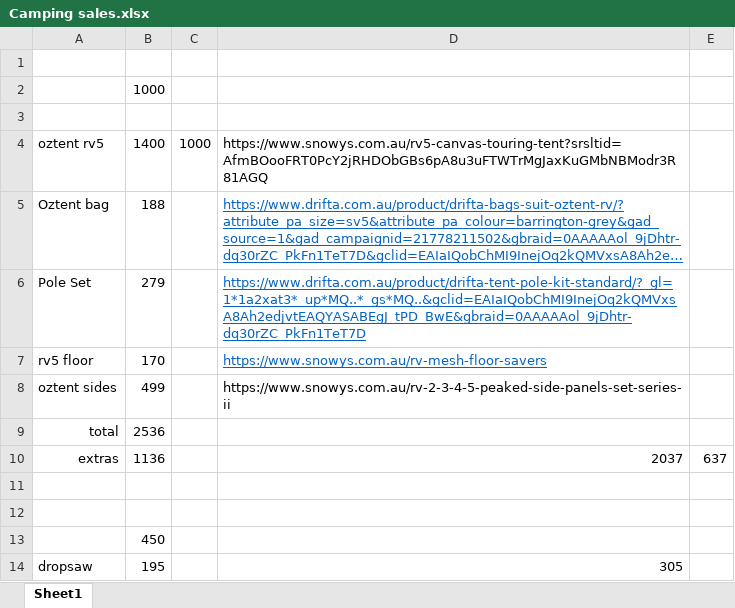
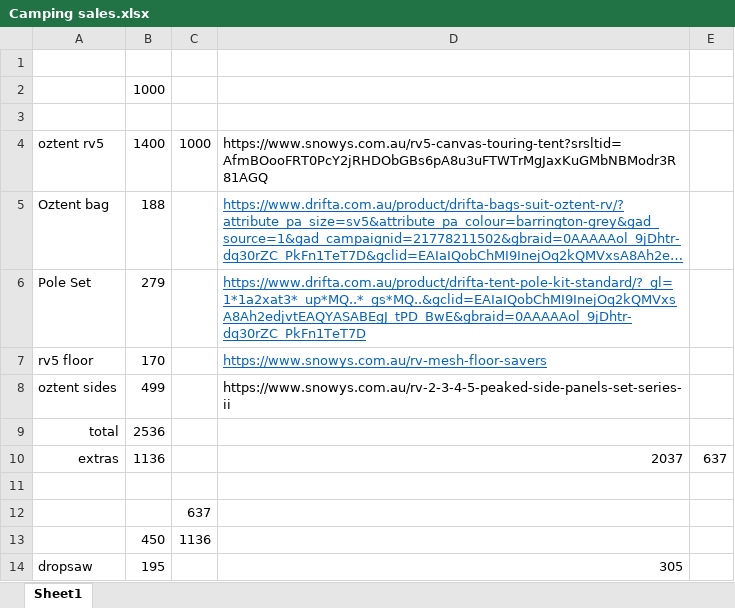
Before and after one commit to unclefudge/clientbill, an Excel workbook: public/import/Camping sales.xlsx, sheet Sheet1, drawn as a sheet; long unchanged cells end in …; values as stored, in another font and other column widths than the file's, no borders; the diff names each change by its address in the sheet, - before the commit and + after, or states it on an @@ line.

```diff
--- a/public/import/Camping sales.xlsx (sheet Sheet1)
+++ b/public/import/Camping sales.xlsx (sheet Sheet1)
-C12: (empty)
+C12: 637
-C13: (empty)
+C13: 1136
```
Also changed, not shown: 6 other files.
